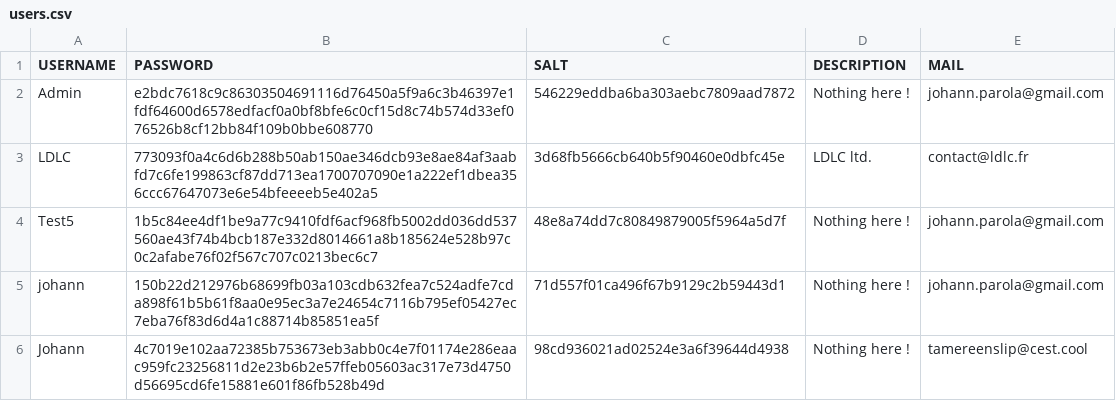
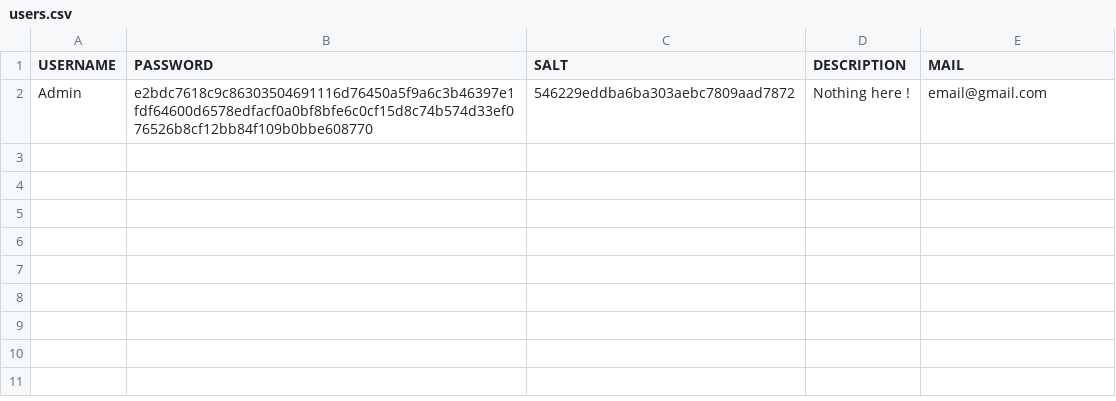
Before and after one commit to Zibraltar-XIX/Guardia-UE2-3, a CSV file: users.csv, drawn as a sheet.

```diff
--- a/users.csv
+++ b/users.csv
@@ -1,6 +1,2 @@
 USERNAME,PASSWORD,SALT,DESCRIPTION,MAIL
-Admin,e2bdc7618c9c86303504691116d76450a5f9a6c3b46397e1fdf64600d6578edfacf0a0bf8bfe6c0cf15d8c74b574d33ef076526b8cf12bb84f109b0bbe608770,546229eddba6ba303aebc7809aad7872,Nothing here !,johann.parola@gmail.com
-LDLC,773093f0a4c6d6b288b50ab150ae346dcb93e8ae84af3aabfd7c6fe199863cf87dd713ea1700707090e1a222ef1dbea356ccc67647073e6e54bfeeeeb5e402a5,3d68fb5666cb640b5f90460e0dbfc45e,LDLC ltd.,contact@ldlc.fr
-Test5,1b5c84ee4df1be9a77c9410fdf6acf968fb5002dd036dd537560ae43f74b4bcb187e332d8014661a8b185624e528b97c0c2afabe76f02f567c707c0213bec6c7,48e8a74dd7c80849879005f5964a5d7f,Nothing here !,johann.parola@gmail.com
-johann,150b22d212976b68699fb03a103cdb632fea7c524adfe7cda898f61b5b61f8aa0e95ec3a7e24654c7116b795ef05427ec7eba76f83d6d4a1c88714b85851ea5f,71d557f01ca496f67b9129c2b59443d1,Nothing here !,johann.parola@gmail.com
-Johann,4c7019e102aa72385b753673eb3abb0c4e7f01174e286eaac959fc23256811d2e23b6b2e57ffeb05603ac317e73d4750d56695cd6fe15881e601f86fb528b49d,98cd936021ad02524e3a6f39644d4938,Nothing here !,tamereenslip@cest.cool
+Admin,e2bdc7618c9c86303504691116d76450a5f9a6c3b46397e1fdf64600d6578edfacf0a0bf8bfe6c0cf15d8c74b574d33ef076526b8cf12bb84f109b0bbe608770,546229eddba6ba303aebc7809aad7872,Nothing here !,email@gmail.com
```
Also changed, not shown: 3 other files.
